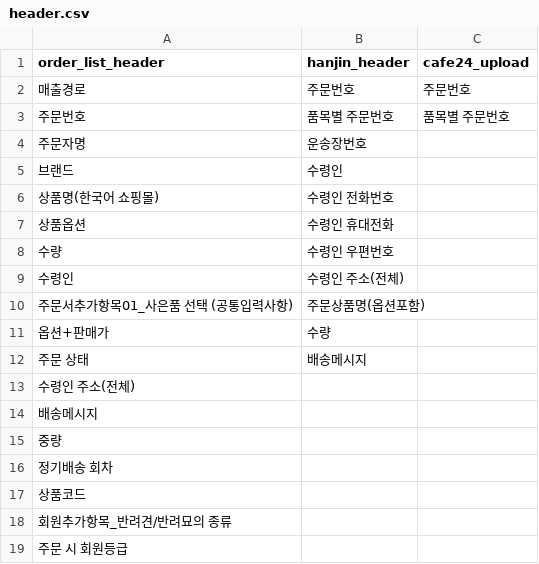
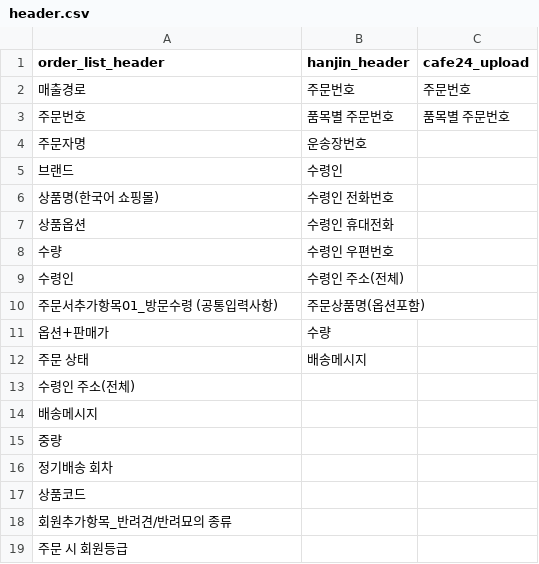
Before and after one commit to seomar2022/prepare-to-pack, a CSV file: settings/header.csv, drawn as a sheet.

```diff
--- a/settings/header.csv
+++ b/settings/header.csv
@@ -9,3 +9,3 @@
 수령인,수령인 주소(전체),
-주문서추가항목01_사은품 선택 (공통입력사항),주문상품명(옵션포함),
+주문서추가항목01_방문수령 (공통입력사항),주문상품명(옵션포함),
 옵션+판매가,수량,
```
Also changed, not shown: 4 other files.
